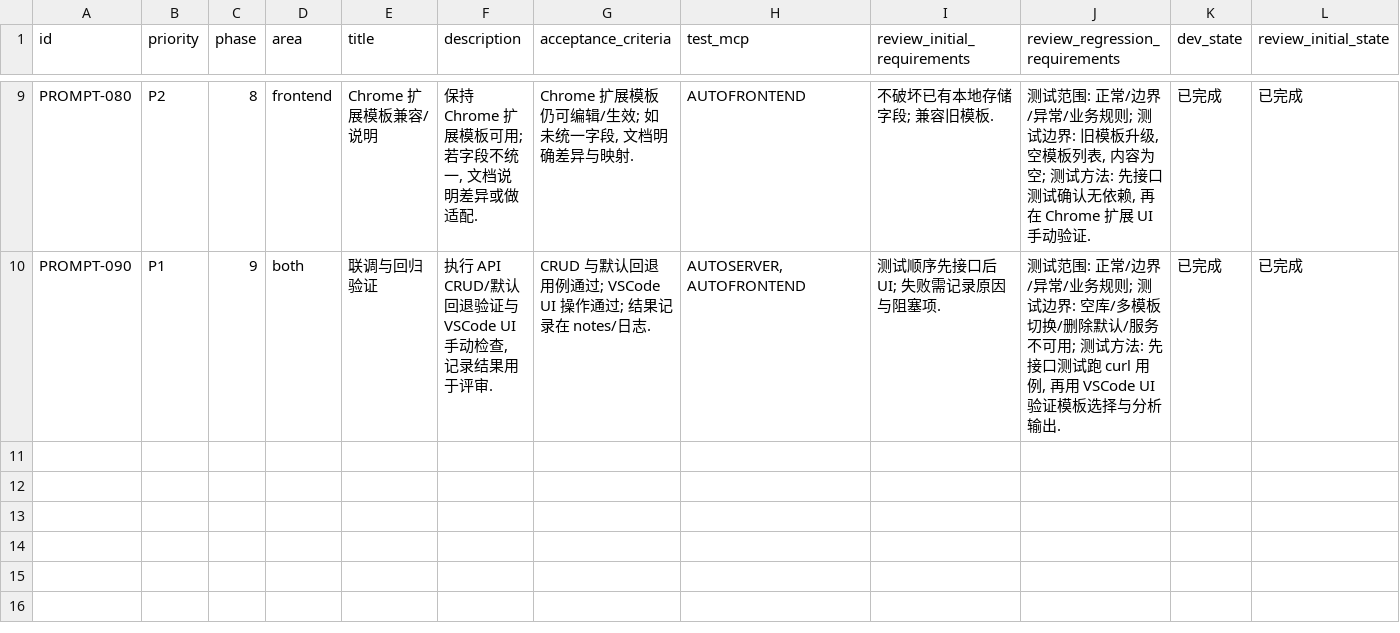
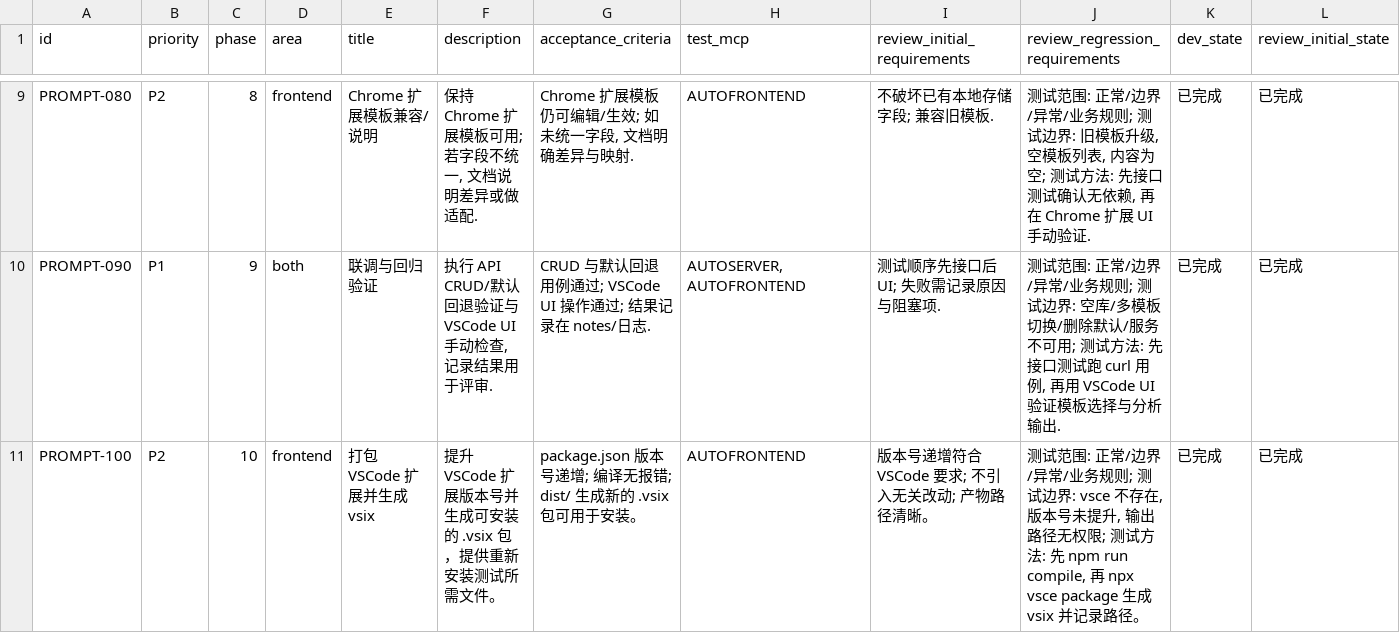
Before and after one commit to GalaxyXieyu/Design-Learn, a CSV file: issues/2026-01-20_14-57-24-stylemarkdown-template-crud.csv, drawn as a sheet; only a part is shown, gaps mark what is left out; rows hold the shown columns only; the diff names each change by its address in the sheet, - before the commit and + after, or states it on an @@ line.

Commit message:
[PROMPT-100] VSCode 扩展打包版本提升

```diff
--- a/issues/2026-01-20_14-57-24-stylemarkdown-template-crud.csv
+++ b/issues/2026-01-20_14-57-24-stylemarkdown-template-crud.csv
+row 11: PROMPT-100 | P2 | 10 | frontend | 打包 VSCode 扩展并生成 vsix | 提升 VSCode 扩展版本号并生成可安装的 .vsix 包，提供重新安装测试所需文件。 | package.json 版本号递增; 编译无报错; dist/ 生成新的 .vsix 包可用于安装。 | AUTOFRONTEND | 版本号递增符合 VSCode 要求; 不引入无关改动; 产物路径清晰。 | 测试范围: 正常/边界/异常/业务规则; 测试边界: vsce 不存在, 版本号未提升, 输出路径无权限; 测试方法: 先 npm run compile, 再 npx vsce package 生成 vsix 并记录路径。 | 已完成 | 已完成
```
Also changed, not shown: 1 other file.
